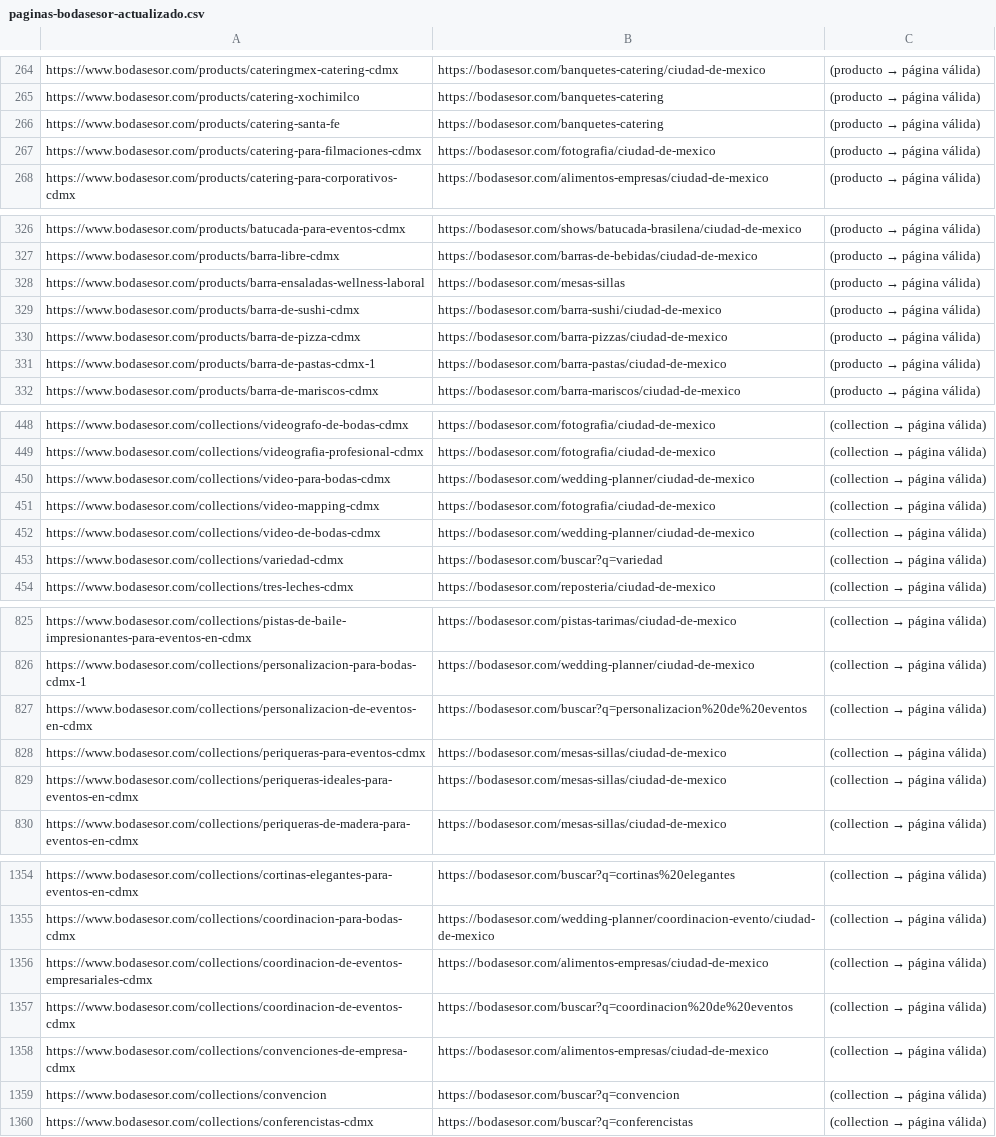
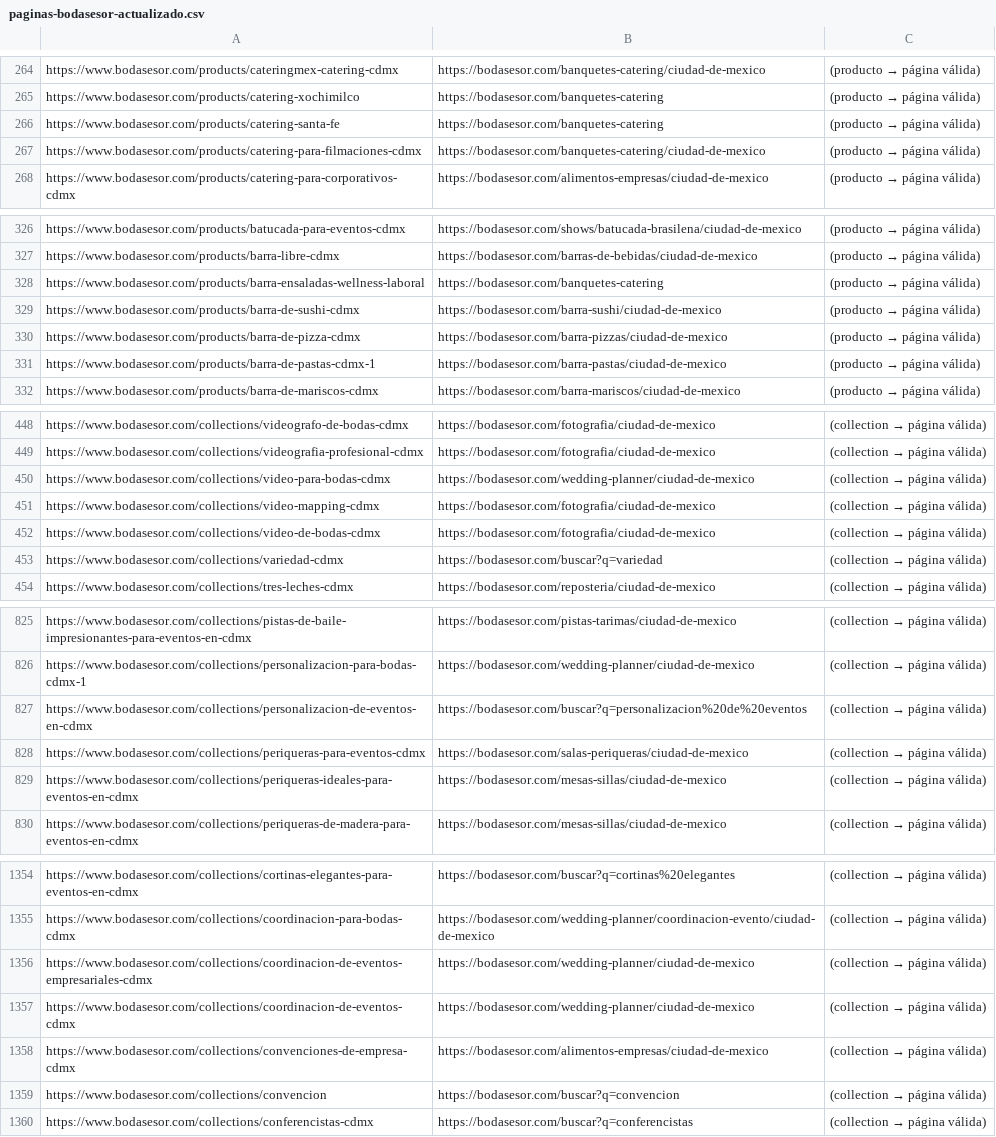
Before and after one commit to bodasesor-rgb/Pagina-Web-Bodasesor, a CSV file: scripts/paginas-bodasesor-actualizado.csv, drawn as a sheet; only a part is shown, gaps mark what is left out; the diff covers the shown part only.

```diff
--- a/scripts/paginas-bodasesor-actualizado.csv
+++ b/scripts/paginas-bodasesor-actualizado.csv
@@ -266,3 +266,3 @@ https://www.bodasesor.com/products/catering-xochimilco,https://bodasesor.com/ban
 https://www.bodasesor.com/products/catering-santa-fe,https://bodasesor.com/banquetes-catering,(producto → página válida)
-https://www.bodasesor.com/products/catering-para-filmaciones-cdmx,https://bodasesor.com/fotografia/ciudad-de-mexico,(producto → página válida)
+https://www.bodasesor.com/products/catering-para-filmaciones-cdmx,https://bodasesor.com/banquetes-catering/ciudad-de-mexico,(producto → página válida)
 https://www.bodasesor.com/products/catering-para-corporativos-cdmx,https://bodasesor.com/alimentos-empresas/ciudad-de-mexico,(producto → página válida)
@@ -327,3 +327,3 @@ https://www.bodasesor.com/products/batucada-para-eventos-cdmx,https://bodasesor.
 https://www.bodasesor.com/products/barra-libre-cdmx,https://bodasesor.com/barras-de-bebidas/ciudad-de-mexico,(producto → página válida)
-https://www.bodasesor.com/products/barra-ensaladas-wellness-laboral,https://bodasesor.com/mesas-sillas,(producto → página válida)
+https://www.bodasesor.com/products/barra-ensaladas-wellness-laboral,https://bodasesor.com/banquetes-catering,(producto → página válida)
 https://www.bodasesor.com/products/barra-de-sushi-cdmx,https://bodasesor.com/barra-sushi/ciudad-de-mexico,(producto → página válida)
@@ -451,3 +451,3 @@ https://www.bodasesor.com/collections/video-para-bodas-cdmx,https://bodasesor.co
 https://www.bodasesor.com/collections/video-mapping-cdmx,https://bodasesor.com/fotografia/ciudad-de-mexico,(collection → página válida)
-https://www.bodasesor.com/collections/video-de-bodas-cdmx,https://bodasesor.com/wedding-planner/ciudad-de-mexico,(collection → página válida)
+https://www.bodasesor.com/collections/video-de-bodas-cdmx,https://bodasesor.com/fotografia/ciudad-de-mexico,(collection → página válida)
 https://www.bodasesor.com/collections/variedad-cdmx,https://bodasesor.com/buscar?q=variedad,(collection → página válida)
@@ -827,3 +827,3 @@ https://www.bodasesor.com/collections/personalizacion-para-bodas-cdmx-1,https://
 https://www.bodasesor.com/collections/personalizacion-de-eventos-en-cdmx,https://bodasesor.com/buscar?q=personalizacion%20de%20eventos,(collection → página válida)
-https://www.bodasesor.com/collections/periqueras-para-eventos-cdmx,https://bodasesor.com/mesas-sillas/ciudad-de-mexico,(collection → página válida)
+https://www.bodasesor.com/collections/periqueras-para-eventos-cdmx,https://bodasesor.com/salas-periqueras/ciudad-de-mexico,(collection → página válida)
 https://www.bodasesor.com/collections/periqueras-ideales-para-eventos-en-cdmx,https://bodasesor.com/mesas-sillas/ciudad-de-mexico,(collection → página válida)
@@ -1355,4 +1355,4 @@ https://www.bodasesor.com/collections/cortinas-elegantes-para-eventos-en-cdmx,ht
 https://www.bodasesor.com/collections/coordinacion-para-bodas-cdmx,https://bodasesor.com/wedding-planner/coordinacion-evento/ciudad-de-mexico,(collection → página válida)
-https://www.bodasesor.com/collections/coordinacion-de-eventos-empresariales-cdmx,https://bodasesor.com/alimentos-empresas/ciudad-de-mexico,(collection → página válida)
-https://www.bodasesor.com/collections/coordinacion-de-eventos-cdmx,https://bodasesor.com/buscar?q=coordinacion%20de%20eventos,(collection → página válida)
+https://www.bodasesor.com/collections/coordinacion-de-eventos-empresariales-cdmx,https://bodasesor.com/wedding-planner/ciudad-de-mexico,(collection → página válida)
+https://www.bodasesor.com/collections/coordinacion-de-eventos-cdmx,https://bodasesor.com/wedding-planner/ciudad-de-mexico,(collection → página válida)
 https://www.bodasesor.com/collections/convenciones-de-empresa-cdmx,https://bodasesor.com/alimentos-empresas/ciudad-de-mexico,(collection → página válida)
```
Also changed, not shown: 19 edited cells elsewhere in this file, 9 other files.
